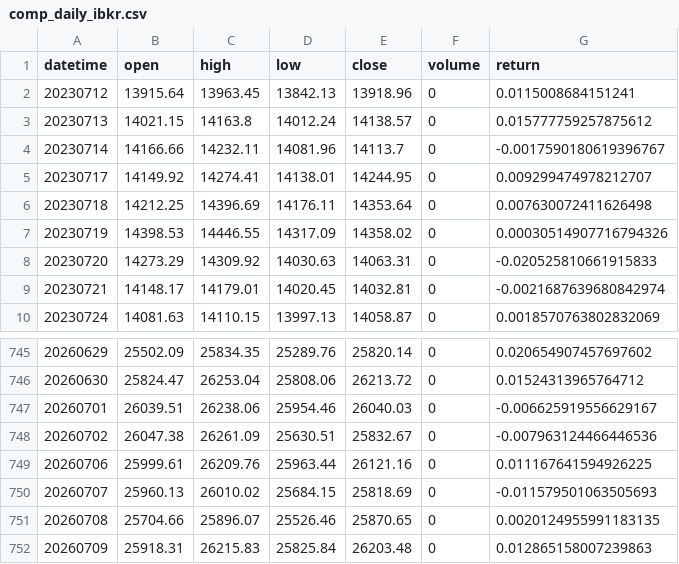
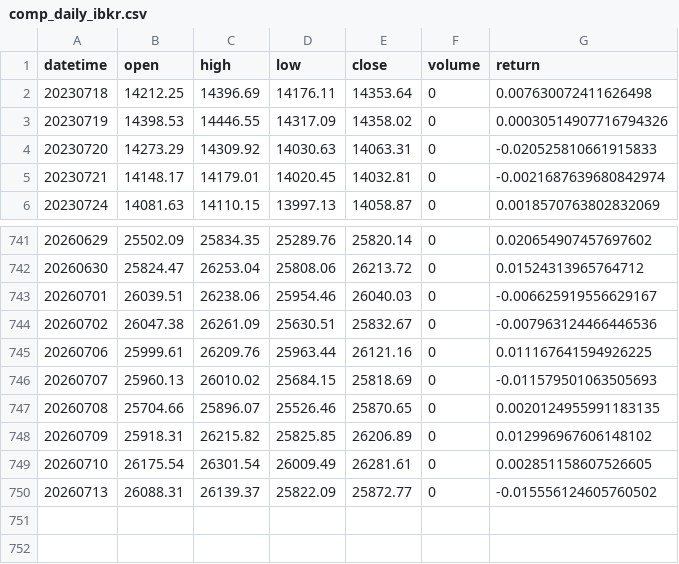
Before and after one commit to aroraaadi/quant-portfolio, a CSV file: Return Series/comp_daily_ibkr.csv, drawn as a sheet; only a part is shown, gaps mark what is left out.

```diff
--- a/Return Series/comp_daily_ibkr.csv
+++ b/Return Series/comp_daily_ibkr.csv
@@ -1,6 +1,2 @@
 datetime,open,high,low,close,volume,return
-20230712,13915.64,13963.45,13842.13,13918.96,0,0.0115008684151241
-20230713,14021.15,14163.8,14012.24,14138.57,0,0.015777759257875612
-20230714,14166.66,14232.11,14081.96,14113.7,0,-0.0017590180619396767
-20230717,14149.92,14274.41,14138.01,14244.95,0,0.009299474978212707
 20230718,14212.25,14396.69,14176.11,14353.64,0,0.007630072411626498
@@ -751,2 +747,4 @@ datetime,open,high,low,close,volume,return
 20260708,25704.66,25896.07,25526.46,25870.65,0,0.0020124955991183135
-20260709,25918.31,26215.83,25825.84,26203.48,0,0.012865158007239863
+20260709,25918.31,26215.82,25825.85,26206.89,0,0.012996967606148102
+20260710,26175.54,26301.54,26009.49,26281.61,0,0.002851158607526605
+20260713,26088.31,26139.37,25822.09,25872.77,0,-0.015556124605760502
```
Also changed, not shown: Return Series/amd_daily_ibkr.csv, Return Series/amzn_daily_ibkr.csv, 23 other files.
